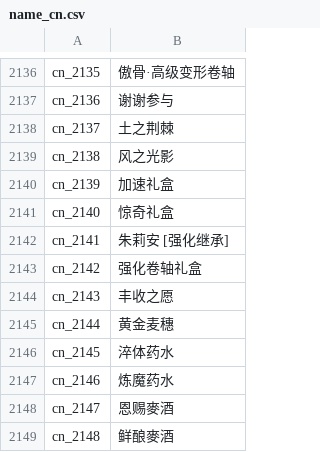
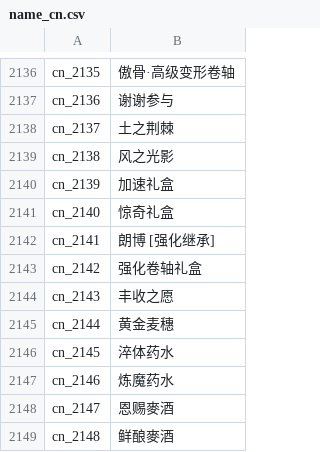
Before and after one commit to oberon-wu/teon-lang, a CSV file: name/name_cn.csv, drawn as a sheet; only a part is shown, gaps mark what is left out.

```diff
--- a/name/name_cn.csv
+++ b/name/name_cn.csv
@@ -2141,3 +2141,3 @@ cn_2139,"加速礼盒"
 cn_2140,"惊奇礼盒"
-cn_2141,"朱莉安 [强化继承]"
+cn_2141,"朗博 [强化继承]"
 cn_2142,"强化卷轴礼盒"
```
Also changed, not shown: name/name_tw.csv, 4 other files.
